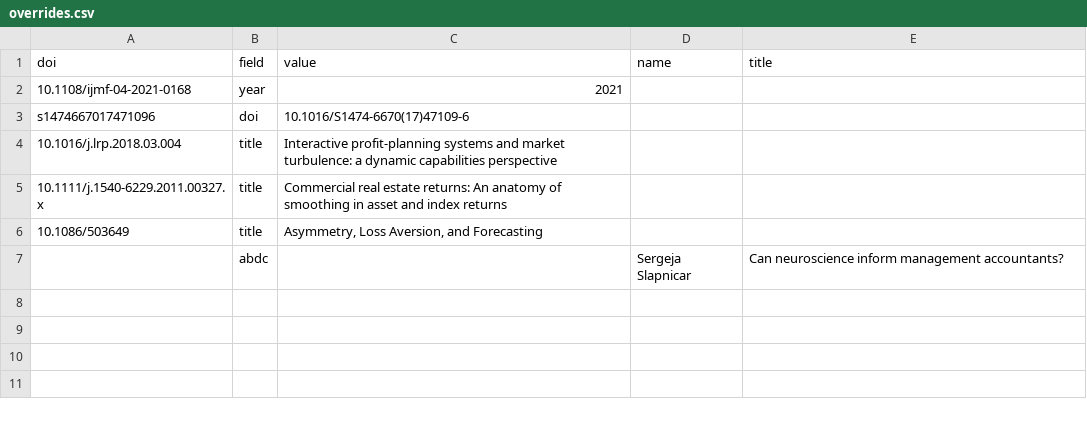
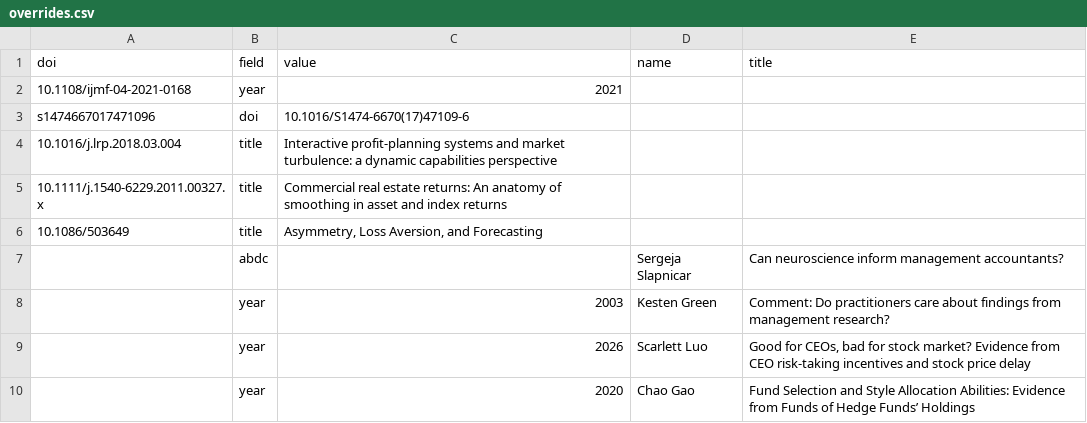
Before and after one commit to yuhanwang0612/cits3200-, a CSV file: data/overrides.csv, drawn as a sheet; the diff names each change by its address in the sheet, - before the commit and + after, or states it on an @@ line.

Commit message:
Standardise export fields and publication metadata

```diff
--- a/data/overrides.csv
+++ b/data/overrides.csv
+row 8:  | year | 2003 | Kesten Green | Comment: Do practitioners care about findings from management research?
+row 9:  | year | 2026 | Scarlett Luo | Good for CEOs, bad for stock market? Evidence from CEO risk‐taking incentives and stock price delay
+row 10:  | year | 2020 | Chao Gao | Fund Selection and Style Allocation Abilities: Evidence from Funds of Hedge Funds’ Holdings
```
Also changed, not shown: final output/adelaide/adelaide_publications.csv, final output/anu/anu_publications.csv, 24 other files.
